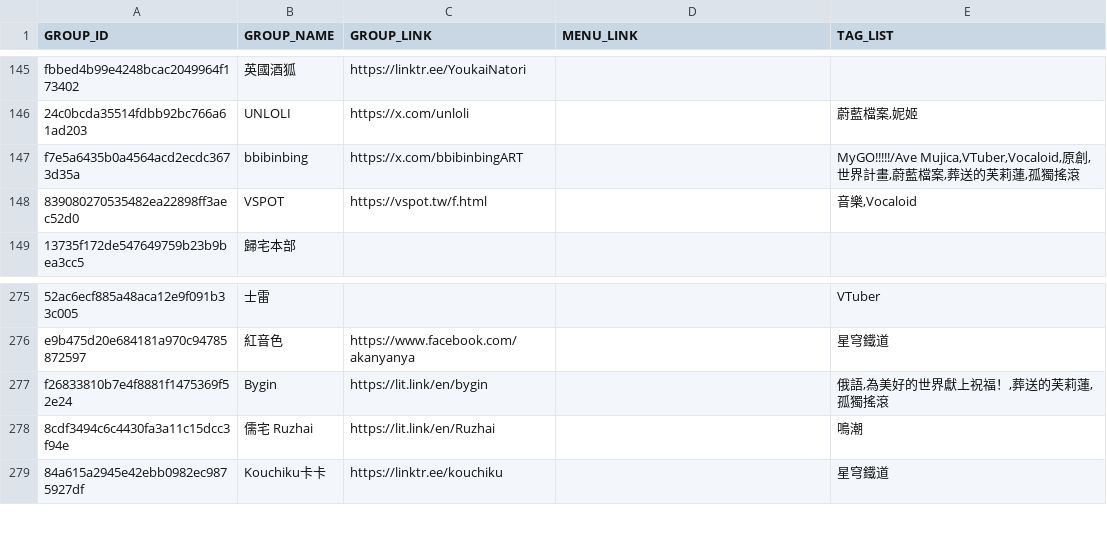
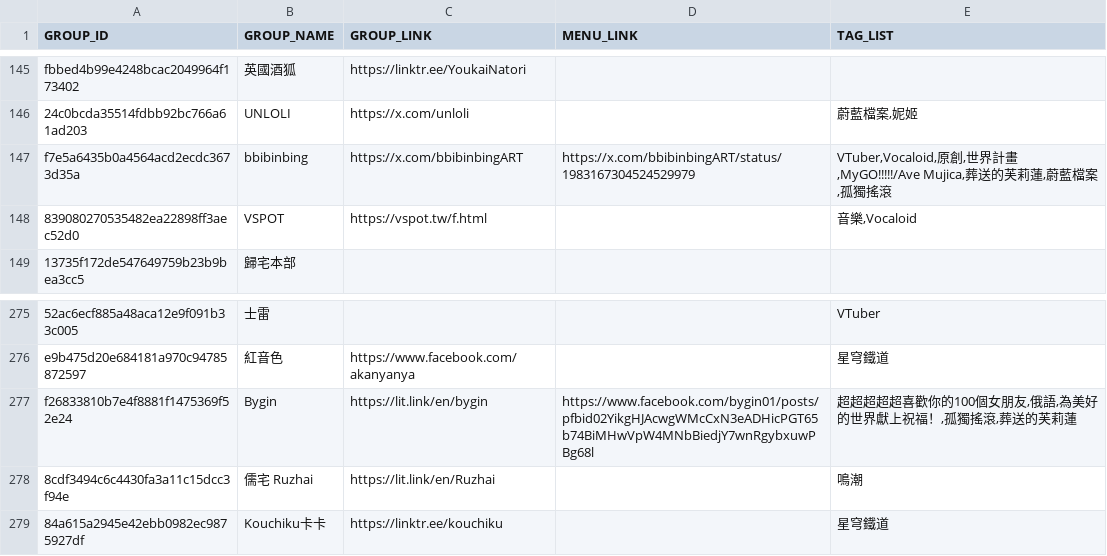
Before and after one commit to nh60211as/DoujinMapMarker, a CSV file: data/PF43/group-list.csv, drawn as a sheet; only a part is shown, gaps mark what is left out; the diff names each change by its address in the sheet, - before the commit and + after, or states it on an @@ line.

Commit message:
feat: update group data

```diff
--- a/data/PF43/group-list.csv
+++ b/data/PF43/group-list.csv
-D147 (MENU_LINK): (empty)
+D147 (MENU_LINK): https://x.com/bbibinbingART/status/1983167304524529979
-E147 (TAG_LIST): MyGO!!!!!/Ave Mujica,VTuber,Vocaloid,原創,世界計畫,蔚藍檔案,葬送的芙莉蓮,孤獨搖…
+E147 (TAG_LIST): VTuber,Vocaloid,原創,世界計畫,MyGO!!!!!/Ave Mujica,葬送的芙莉蓮,蔚藍檔案,孤獨搖…
-D277 (MENU_LINK): (empty)
+D277 (MENU_LINK): https://www.facebook.com/bygin01/posts/pfbid02YikgHJAcwgWMcCxN3eADHicPGT65b74BiMHwVpW4MNbBiedjY7wnRgybxuwPBg68l
-E277 (TAG_LIST): 俄語,為美好的世界獻上祝福！,葬送的芙莉蓮,孤獨搖滾
+E277 (TAG_LIST): 超超超超超喜歡你的100個女朋友,俄語,為美好的世界獻上祝福！,孤獨搖滾,葬送的芙莉蓮
```
Also changed, not shown: 1 other file.
